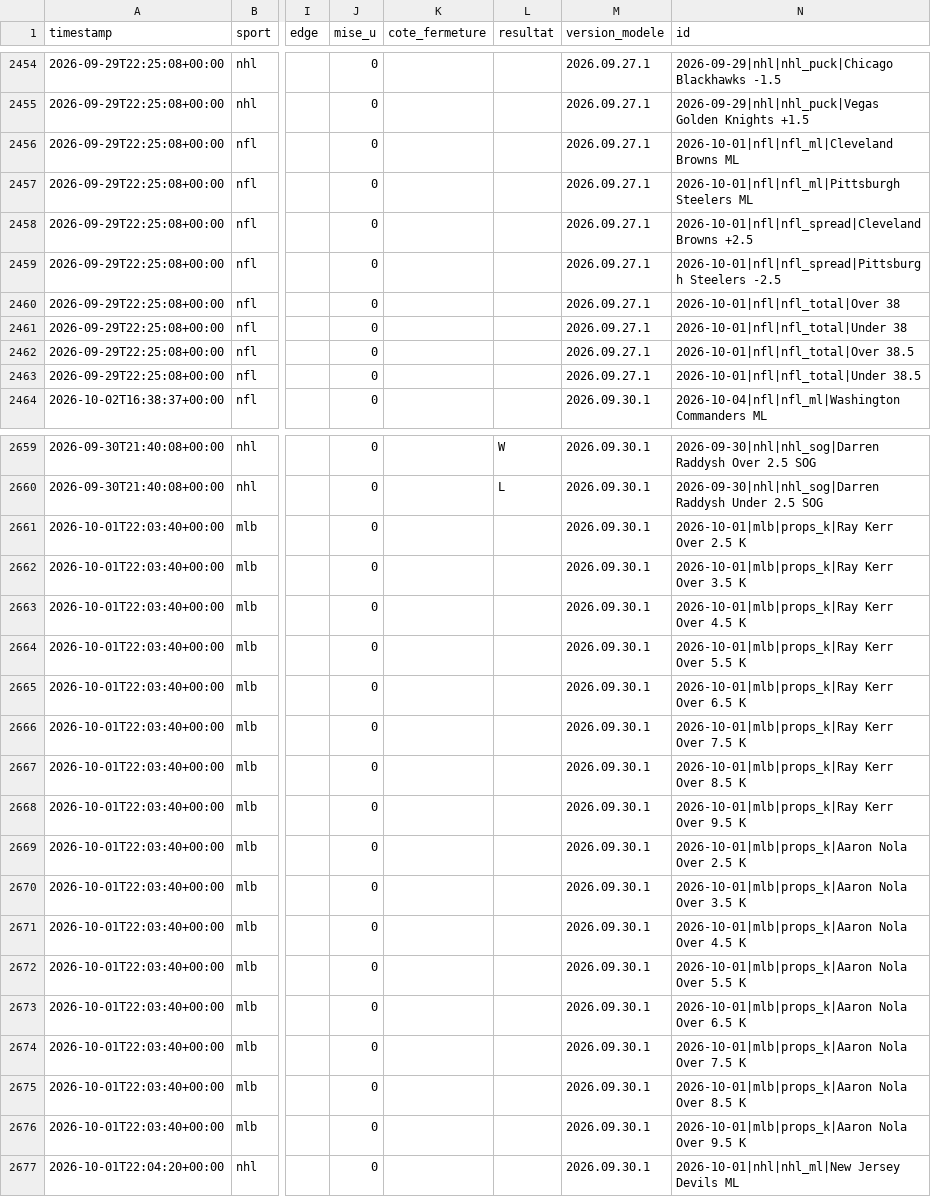
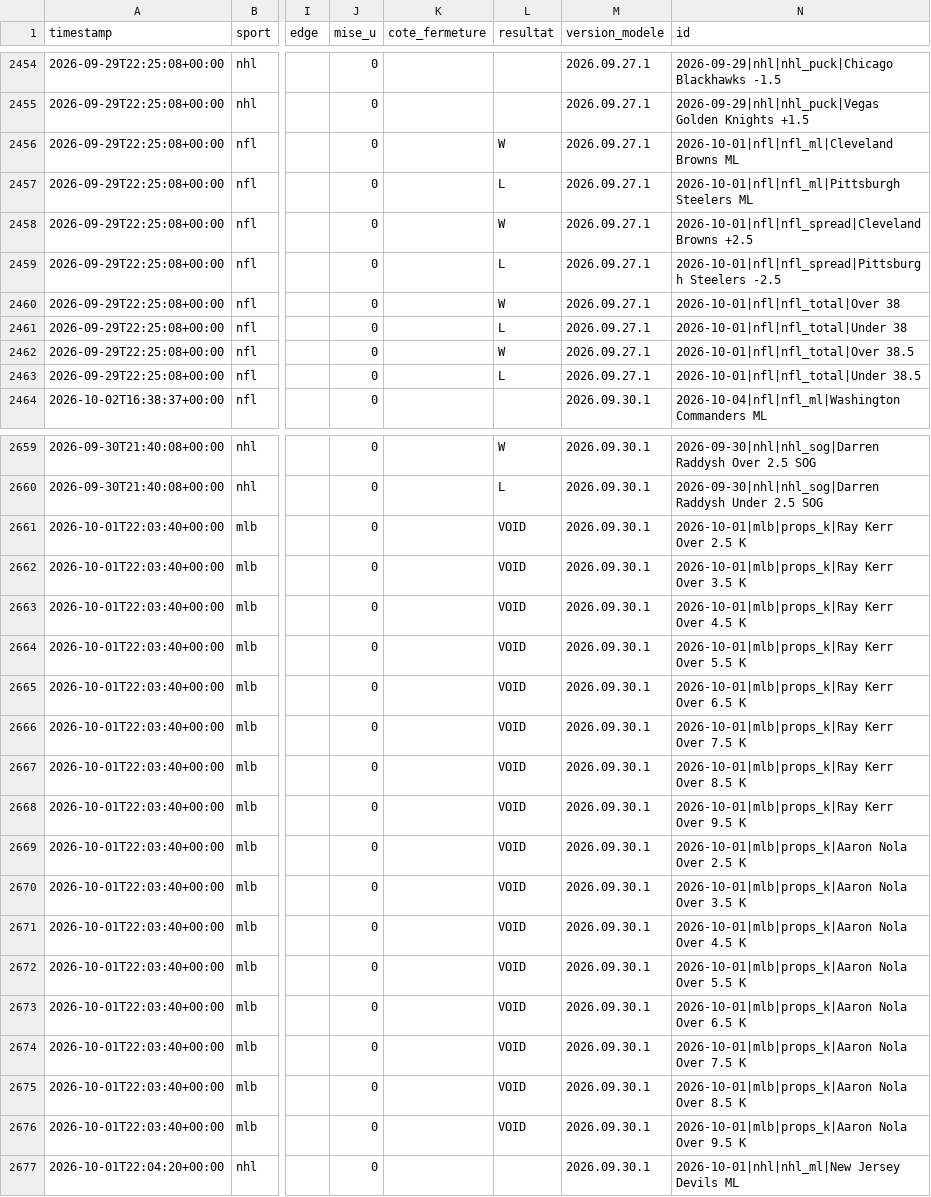
Before and after one commit to Mathv25/nhl-betting-signal, a CSV file: data/predictions.csv, drawn as a sheet; only a part is shown, gaps mark what is left out; the diff covers the shown part only; the diff names each change by its address in the sheet, - before the commit and + after, or states it on an @@ line.

Commit message:
Fermeture/resultats 2026-10-02 19:49

```diff
--- a/data/predictions.csv
+++ b/data/predictions.csv
-L2456 (resultat): (empty)
+L2456 (resultat): W
-L2457 (resultat): (empty)
+L2457 (resultat): L
-L2458 (resultat): (empty)
+L2458 (resultat): W
-L2459 (resultat): (empty)
+L2459 (resultat): L
-L2460 (resultat): (empty)
+L2460 (resultat): W
-L2461 (resultat): (empty)
+L2461 (resultat): L
-L2462 (resultat): (empty)
+L2462 (resultat): W
-L2463 (resultat): (empty)
+L2463 (resultat): L
-L2661:L2676 (resultat): (empty)
+L2661:L2676 (resultat): VOID
```
Also changed, not shown: 30 edited cells elsewhere in this file.
